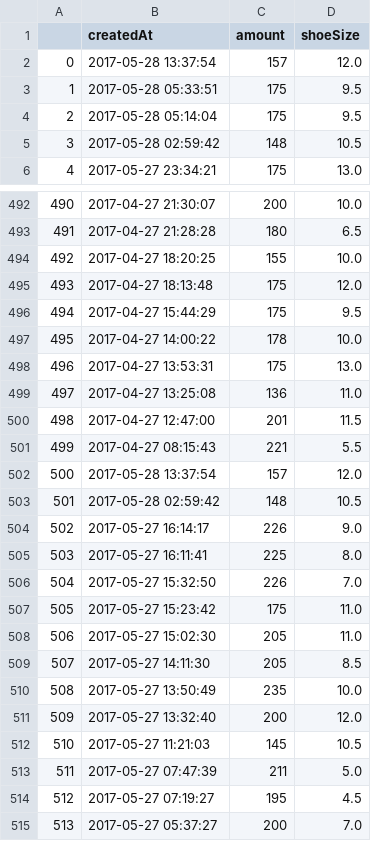
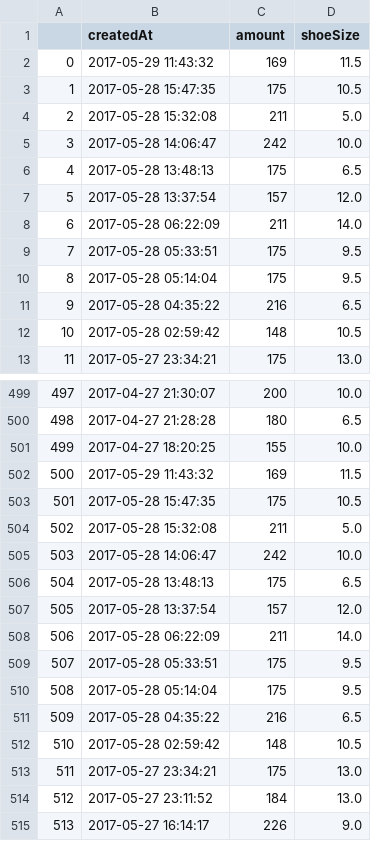
Before and after one commit to ronlylesjr/SneakerTracker, a CSV file: sneaker_sales/Adidas NMD R1 Crisp White.csv, drawn as a sheet; only a part is shown, gaps mark what is left out; the shorter side is filled out with more unchanged rows; removed rows and columns are numbered as before the commit, all else as after; the diff names each change by its address in the sheet, - before the commit and + after, or states it on an @@ line.

```diff
--- a/sneaker_sales/Adidas NMD R1 Crisp White.csv
+++ b/sneaker_sales/Adidas NMD R1 Crisp White.csv
+row 2: 0 | 2017-05-29 11:43:32 | 169 | 11.5
+row 3: 1 | 2017-05-28 15:47:35 | 175 | 10.5
+row 4: 2 | 2017-05-28 15:32:08 | 211 | 5.0
+row 5: 3 | 2017-05-28 14:06:47 | 242 | 10.0
+row 6: 4 | 2017-05-28 13:48:13 | 175 | 6.5
@@ column A renumbered from row 7 down @@
+row 8: 6 | 2017-05-28 06:22:09 | 211 | 14.0
+row 11: 9 | 2017-05-28 04:35:22 | 216 | 6.5
-row 495: 493 | 2017-04-27 18:13:48 | 175 | 12.0
-row 496: 494 | 2017-04-27 15:44:29 | 175 | 9.5
-row 497: 495 | 2017-04-27 14:00:22 | 178 | 10.0
+row 502: 500 | 2017-05-29 11:43:32 | 169 | 11.5
+row 503: 501 | 2017-05-28 15:47:35 | 175 | 10.5
+row 504: 502 | 2017-05-28 15:32:08 | 211 | 5.0
+row 505: 503 | 2017-05-28 14:06:47 | 242 | 10.0
-B506 (createdAt): 2017-04-27 13:53:31
+B506 (createdAt): 2017-05-28 13:48:13
-D506 (shoeSize): 13.0
+D506 (shoeSize): 6.5
-row 499: 497 | 2017-04-27 13:25:08 | 136 | 11.0
-row 500: 498 | 2017-04-27 12:47:00 | 201 | 11.5
-row 501: 499 | 2017-04-27 08:15:43 | 221 | 5.5
+row 508: 506 | 2017-05-28 06:22:09 | 211 | 14.0
+row 509: 507 | 2017-05-28 05:33:51 | 175 | 9.5
+row 510: 508 | 2017-05-28 05:14:04 | 175 | 9.5
+row 511: 509 | 2017-05-28 04:35:22 | 216 | 6.5
+row 513: 511 | 2017-05-27 23:34:21 | 175 | 13.0
+row 514: 512 | 2017-05-27 23:11:52 | 184 | 13.0
```
Also changed, not shown: sneaker_sales/Adidas NMD R1 Mystic Blue.csv, sneaker_sales/Adidas Yeezy Boost 350 V2 Cream White.csv, 9 other files.
